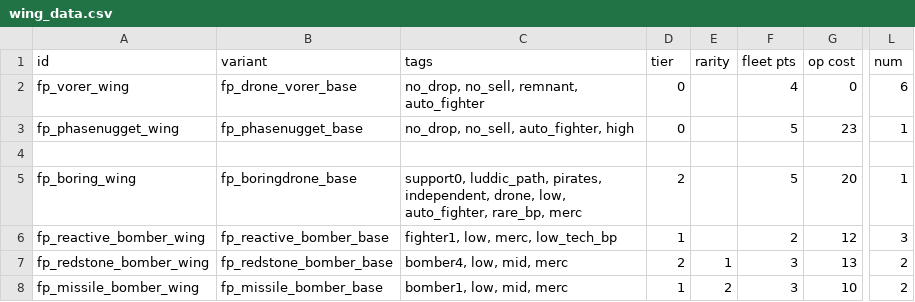
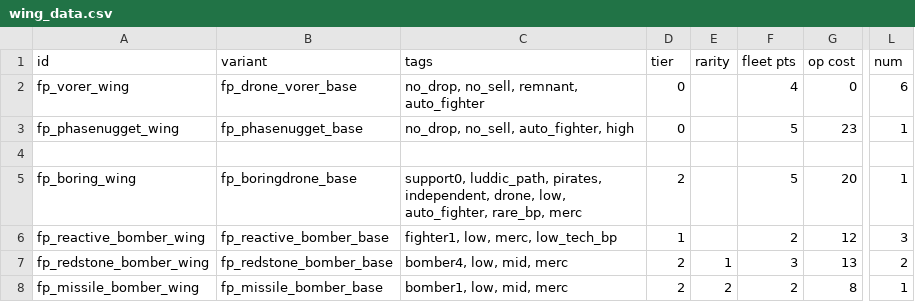
Before and after one commit to SirFuzzWuzz/FuzzyPack, a CSV file: data/hulls/wing_data.csv, drawn as a sheet; only a part is shown, gaps mark what is left out; the diff names each change by its address in the sheet, - before the commit and + after, or states it on an @@ line.

Commit message:
Change sleigh wing to 1 ship, sleigh uses carrier missile ammo

```diff
--- a/data/hulls/wing_data.csv
+++ b/data/hulls/wing_data.csv
-D8 (tier): 1
+D8 (tier): 2
-F8 (fleet pts): 3
+F8 (fleet pts): 2
-G8 (op cost): 10
+G8 (op cost): 8
-L8 (num): 2
+L8 (num): 1
```
Also changed, not shown: 2 other files.
